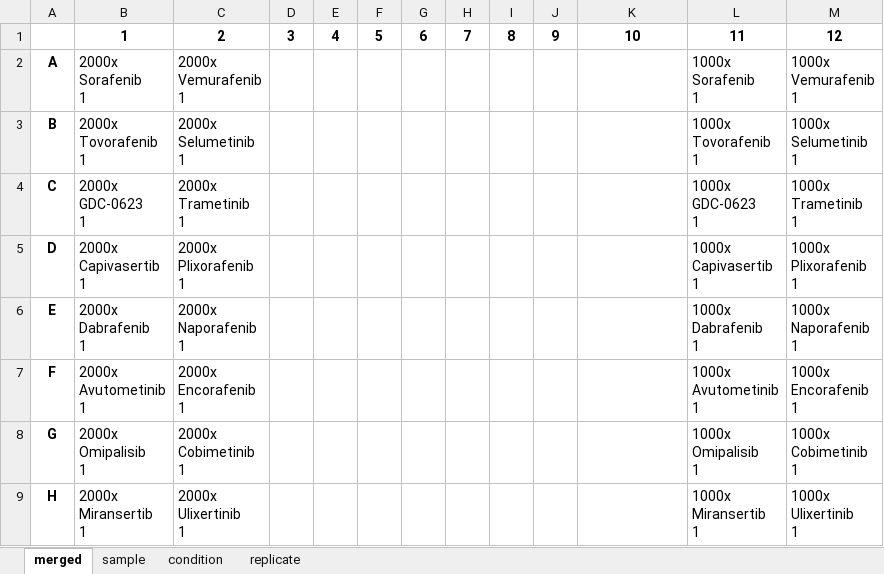
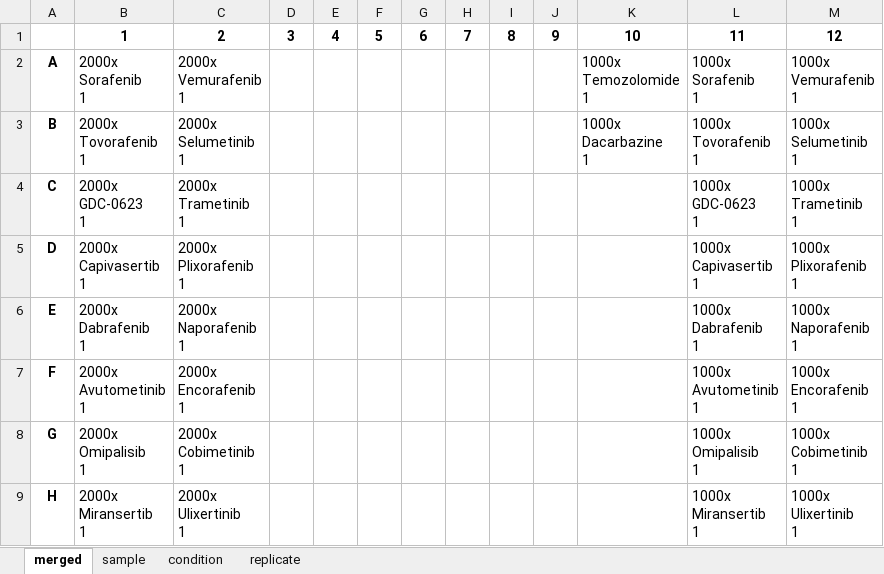
Before and after one commit to Apricot-Therapeutics/apx-opentrons-resources, an Excel workbook: Frankfurt_Melanoma/metadata/drug_plate_layout_1.0.xlsx, sheet merged, drawn as a sheet; values as stored, in another font and other column widths than the file's, no borders; conditional formats not drawn; ↵ is a line break in a cell; the diff names each change by its address in the sheet, - before the commit and + after, or states it on an @@ line.

```diff
--- a/Frankfurt_Melanoma/metadata/drug_plate_layout_1.0.xlsx (sheet merged)
+++ b/Frankfurt_Melanoma/metadata/drug_plate_layout_1.0.xlsx (sheet merged)
-K2: (empty)
+K2: 1000x ↵ Temozolomide ↵ 1
-K3: (empty)
+K3: 1000x ↵ Dacarbazine ↵ 1
```
Also changed, not shown: sheet condition, sheet replicate, sheet sample, 5 other files.
